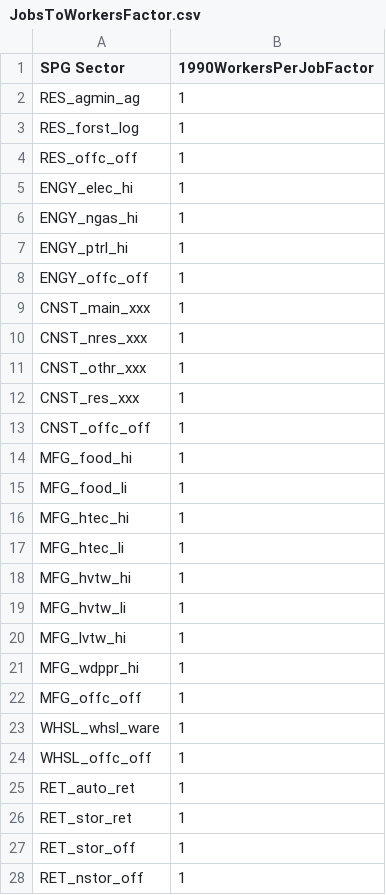
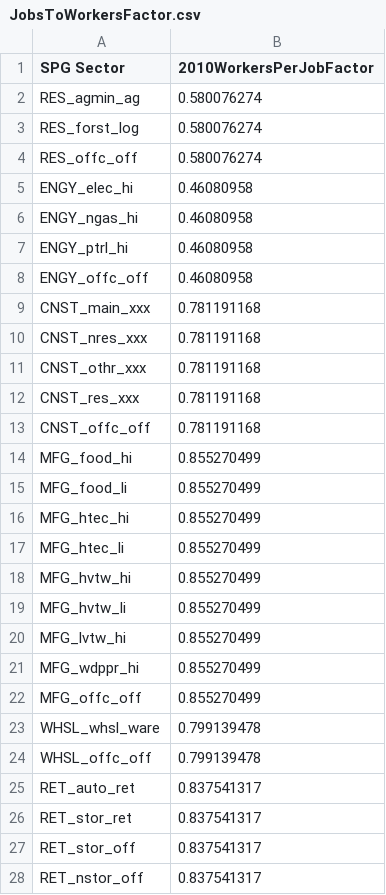
Before and after one commit to tlumip/tlumip, a CSV file: model/scenario/inputs/parameters/JobsToWorkersFactor.csv, drawn as a sheet; only a part is shown; the diff covers the shown part only.

Commit message:
updated jobs to workers file
git-svn-id: http://216.243.97.229:9090/svn/projects/trunk/tlumip@7095 ee1c2863-5742-f242-9f82-d2f51c100d09

```diff
--- a/model/scenario/inputs/parameters/JobsToWorkersFactor.csv
+++ b/model/scenario/inputs/parameters/JobsToWorkersFactor.csv
@@ -1,28 +1,28 @@
-SPG Sector,1990WorkersPerJobFactor
-RES_agmin_ag,1
-RES_forst_log,1
-RES_offc_off,1
-ENGY_elec_hi,1
-ENGY_ngas_hi,1
-ENGY_ptrl_hi,1
-ENGY_offc_off,1
-CNST_main_xxx,1
-CNST_nres_xxx,1
-CNST_othr_xxx,1
-CNST_res_xxx,1
-CNST_offc_off,1
-MFG_food_hi,1
-MFG_food_li,1
-MFG_htec_hi,1
-MFG_htec_li,1
-MFG_hvtw_hi,1
-MFG_hvtw_li,1
-MFG_lvtw_hi,1
-MFG_wdppr_hi,1
-MFG_offc_off,1
-WHSL_whsl_ware,1
-WHSL_offc_off,1
-RET_auto_ret,1
-RET_stor_ret,1
-RET_stor_off,1
-RET_nstor_off,1
+SPG Sector,2010WorkersPerJobFactor
+RES_agmin_ag,0.580076274
+RES_forst_log,0.580076274
+RES_offc_off,0.580076274
+ENGY_elec_hi,0.46080958
+ENGY_ngas_hi,0.46080958
+ENGY_ptrl_hi,0.46080958
+ENGY_offc_off,0.46080958
+CNST_main_xxx,0.781191168
+CNST_nres_xxx,0.781191168
+CNST_othr_xxx,0.781191168
+CNST_res_xxx,0.781191168
+CNST_offc_off,0.781191168
+MFG_food_hi,0.855270499
+MFG_food_li,0.855270499
+MFG_htec_hi,0.855270499
+MFG_htec_li,0.855270499
+MFG_hvtw_hi,0.855270499
+MFG_hvtw_li,0.855270499
+MFG_lvtw_hi,0.855270499
+MFG_wdppr_hi,0.855270499
+MFG_offc_off,0.855270499
+WHSL_whsl_ware,0.799139478
+WHSL_offc_off,0.799139478
+RET_auto_ret,0.837541317
+RET_stor_ret,0.837541317
+RET_stor_off,0.837541317
+RET_nstor_off,0.837541317
```
Also changed, not shown: 24 edited cells elsewhere in this file, 1 other file.
